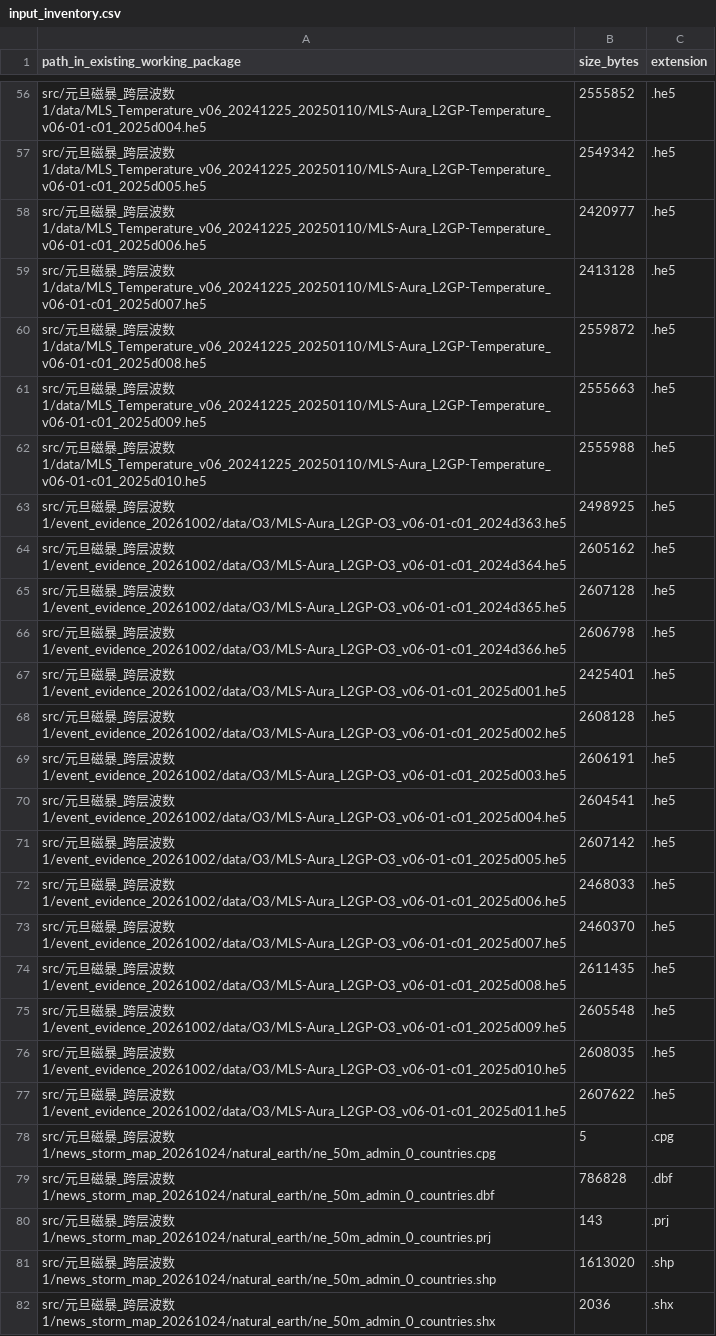
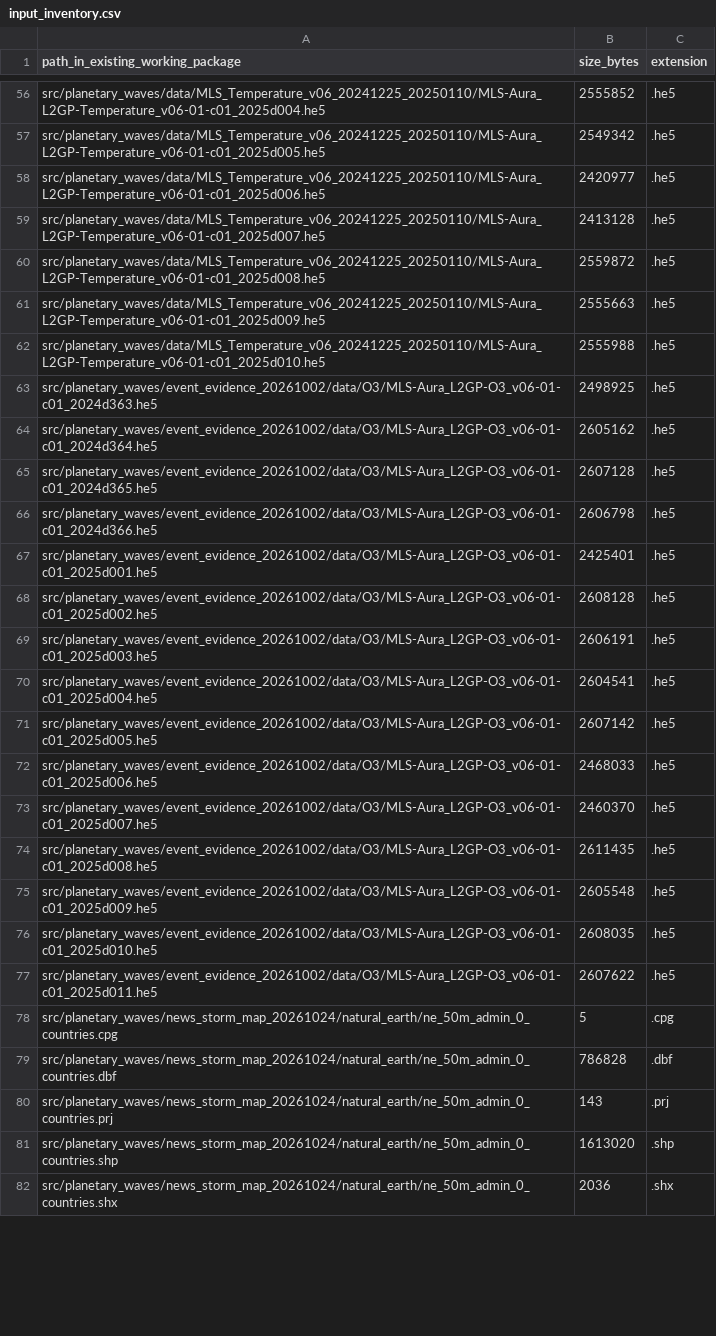
Before and after one commit to shiyuy929-tech/geomagnetic-storm-cross-layer-impact, a CSV file: input_inventory.csv, drawn as a sheet; only a part is shown, gaps mark what is left out; the diff covers the shown part only; the diff names each change by its address in the sheet, - before the commit and + after, or states it on an @@ line.

Commit message:
Rename source folders and update paths

```diff
--- a/input_inventory.csv
+++ b/input_inventory.csv
-A56 (path_in_existing_working_package): src/元旦磁暴_跨层波数1/data/MLS_Temperature_v06_20241225_20250110/MLS-Aura_L2GP-Temperature_v06-01-c01_2025d004.he5
+A56 (path_in_existing_working_package): src/planetary_waves/data/MLS_Temperature_v06_20241225_20250110/MLS-Aura_L2GP-Temperature_v06-01-c01_2025d004.he5
-A57 (path_in_existing_working_package): src/元旦磁暴_跨层波数1/data/MLS_Temperature_v06_20241225_20250110/MLS-Aura_L2GP-Temperature_v06-01-c01_2025d005.he5
+A57 (path_in_existing_working_package): src/planetary_waves/data/MLS_Temperature_v06_20241225_20250110/MLS-Aura_L2GP-Temperature_v06-01-c01_2025d005.he5
-A58 (path_in_existing_working_package): src/元旦磁暴_跨层波数1/data/MLS_Temperature_v06_20241225_20250110/MLS-Aura_L2GP-Temperature_v06-01-c01_2025d006.he5
+A58 (path_in_existing_working_package): src/planetary_waves/data/MLS_Temperature_v06_20241225_20250110/MLS-Aura_L2GP-Temperature_v06-01-c01_2025d006.he5
-A59 (path_in_existing_working_package): src/元旦磁暴_跨层波数1/data/MLS_Temperature_v06_20241225_20250110/MLS-Aura_L2GP-Temperature_v06-01-c01_2025d007.he5
+A59 (path_in_existing_working_package): src/planetary_waves/data/MLS_Temperature_v06_20241225_20250110/MLS-Aura_L2GP-Temperature_v06-01-c01_2025d007.he5
-A60 (path_in_existing_working_package): src/元旦磁暴_跨层波数1/data/MLS_Temperature_v06_20241225_20250110/MLS-Aura_L2GP-Temperature_v06-01-c01_2025d008.he5
+A60 (path_in_existing_working_package): src/planetary_waves/data/MLS_Temperature_v06_20241225_20250110/MLS-Aura_L2GP-Temperature_v06-01-c01_2025d008.he5
-A61 (path_in_existing_working_package): src/元旦磁暴_跨层波数1/data/MLS_Temperature_v06_20241225_20250110/MLS-Aura_L2GP-Temperature_v06-01-c01_2025d009.he5
+A61 (path_in_existing_working_package): src/planetary_waves/data/MLS_Temperature_v06_20241225_20250110/MLS-Aura_L2GP-Temperature_v06-01-c01_2025d009.he5
-A62 (path_in_existing_working_package): src/元旦磁暴_跨层波数1/data/MLS_Temperature_v06_20241225_20250110/MLS-Aura_L2GP-Temperature_v06-01-c01_2025d010.he5
+A62 (path_in_existing_working_package): src/planetary_waves/data/MLS_Temperature_v06_20241225_20250110/MLS-Aura_L2GP-Temperature_v06-01-c01_2025d010.he5
-A63 (path_in_existing_working_package): src/元旦磁暴_跨层波数1/event_evidence_20261002/data/O3/MLS-Aura_L2GP-O3_v06-01-c01_2024d363.he5
+A63 (path_in_existing_working_package): src/planetary_waves/event_evidence_20261002/data/O3/MLS-Aura_L2GP-O3_v06-01-c01_2024d363.he5
-A64 (path_in_existing_working_package): src/元旦磁暴_跨层波数1/event_evidence_20261002/data/O3/MLS-Aura_L2GP-O3_v06-01-c01_2024d364.he5
+A64 (path_in_existing_working_package): src/planetary_waves/event_evidence_20261002/data/O3/MLS-Aura_L2GP-O3_v06-01-c01_2024d364.he5
-A65 (path_in_existing_working_package): src/元旦磁暴_跨层波数1/event_evidence_20261002/data/O3/MLS-Aura_L2GP-O3_v06-01-c01_2024d365.he5
+A65 (path_in_existing_working_package): src/planetary_waves/event_evidence_20261002/data/O3/MLS-Aura_L2GP-O3_v06-01-c01_2024d365.he5
-A66 (path_in_existing_working_package): src/元旦磁暴_跨层波数1/event_evidence_20261002/data/O3/MLS-Aura_L2GP-O3_v06-01-c01_2024d366.he5
+A66 (path_in_existing_working_package): src/planetary_waves/event_evidence_20261002/data/O3/MLS-Aura_L2GP-O3_v06-01-c01_2024d366.he5
-A67 (path_in_existing_working_package): src/元旦磁暴_跨层波数1/event_evidence_20261002/data/O3/MLS-Aura_L2GP-O3_v06-01-c01_2025d001.he5
+A67 (path_in_existing_working_package): src/planetary_waves/event_evidence_20261002/data/O3/MLS-Aura_L2GP-O3_v06-01-c01_2025d001.he5
-A68 (path_in_existing_working_package): src/元旦磁暴_跨层波数1/event_evidence_20261002/data/O3/MLS-Aura_L2GP-O3_v06-01-c01_2025d002.he5
+A68 (path_in_existing_working_package): src/planetary_waves/event_evidence_20261002/data/O3/MLS-Aura_L2GP-O3_v06-01-c01_2025d002.he5
-A69 (path_in_existing_working_package): src/元旦磁暴_跨层波数1/event_evidence_20261002/data/O3/MLS-Aura_L2GP-O3_v06-01-c01_2025d003.he5
+A69 (path_in_existing_working_package): src/planetary_waves/event_evidence_20261002/data/O3/MLS-Aura_L2GP-O3_v06-01-c01_2025d003.he5
-A70 (path_in_existing_working_package): src/元旦磁暴_跨层波数1/event_evidence_20261002/data/O3/MLS-Aura_L2GP-O3_v06-01-c01_2025d004.he5
+A70 (path_in_existing_working_package): src/planetary_waves/event_evidence_20261002/data/O3/MLS-Aura_L2GP-O3_v06-01-c01_2025d004.he5
-A71 (path_in_existing_working_package): src/元旦磁暴_跨层波数1/event_evidence_20261002/data/O3/MLS-Aura_L2GP-O3_v06-01-c01_2025d005.he5
+A71 (path_in_existing_working_package): src/planetary_waves/event_evidence_20261002/data/O3/MLS-Aura_L2GP-O3_v06-01-c01_2025d005.he5
-A72 (path_in_existing_working_package): src/元旦磁暴_跨层波数1/event_evidence_20261002/data/O3/MLS-Aura_L2GP-O3_v06-01-c01_2025d006.he5
+A72 (path_in_existing_working_package): src/planetary_waves/event_evidence_20261002/data/O3/MLS-Aura_L2GP-O3_v06-01-c01_2025d006.he5
-A73 (path_in_existing_working_package): src/元旦磁暴_跨层波数1/event_evidence_20261002/data/O3/MLS-Aura_L2GP-O3_v06-01-c01_2025d007.he5
+A73 (path_in_existing_working_package): src/planetary_waves/event_evidence_20261002/data/O3/MLS-Aura_L2GP-O3_v06-01-c01_2025d007.he5
-A74 (path_in_existing_working_package): src/元旦磁暴_跨层波数1/event_evidence_20261002/data/O3/MLS-Aura_L2GP-O3_v06-01-c01_2025d008.he5
+A74 (path_in_existing_working_package): src/planetary_waves/event_evidence_20261002/data/O3/MLS-Aura_L2GP-O3_v06-01-c01_2025d008.he5
-A75 (path_in_existing_working_package): src/元旦磁暴_跨层波数1/event_evidence_20261002/data/O3/MLS-Aura_L2GP-O3_v06-01-c01_2025d009.he5
+A75 (path_in_existing_working_package): src/planetary_waves/event_evidence_20261002/data/O3/MLS-Aura_L2GP-O3_v06-01-c01_2025d009.he5
-A76 (path_in_existing_working_package): src/元旦磁暴_跨层波数1/event_evidence_20261002/data/O3/MLS-Aura_L2GP-O3_v06-01-c01_2025d010.he5
+A76 (path_in_existing_working_package): src/planetary_waves/event_evidence_20261002/data/O3/MLS-Aura_L2GP-O3_v06-01-c01_2025d010.he5
-A77 (path_in_existing_working_package): src/元旦磁暴_跨层波数1/event_evidence_20261002/data/O3/MLS-Aura_L2GP-O3_v06-01-c01_2025d011.he5
+A77 (path_in_existing_working_package): src/planetary_waves/event_evidence_20261002/data/O3/MLS-Aura_L2GP-O3_v06-01-c01_2025d011.he5
-A78 (path_in_existing_working_package): src/元旦磁暴_跨层波数1/news_storm_map_20261024/natural_earth/ne_50m_admin_0_countries.cpg
+A78 (path_in_existing_working_package): src/planetary_waves/news_storm_map_20261024/natural_earth/ne_50m_admin_0_countries.cpg
-A79 (path_in_existing_working_package): src/元旦磁暴_跨层波数1/news_storm_map_20261024/natural_earth/ne_50m_admin_0_countries.dbf
+A79 (path_in_existing_working_package): src/planetary_waves/news_storm_map_20261024/natural_earth/ne_50m_admin_0_countries.dbf
-A80 (path_in_existing_working_package): src/元旦磁暴_跨层波数1/news_storm_map_20261024/natural_earth/ne_50m_admin_0_countries.prj
+A80 (path_in_existing_working_package): src/planetary_waves/news_storm_map_20261024/natural_earth/ne_50m_admin_0_countries.prj
-A81 (path_in_existing_working_package): src/元旦磁暴_跨层波数1/news_storm_map_20261024/natural_earth/ne_50m_admin_0_countries.shp
+A81 (path_in_existing_working_package): src/planetary_waves/news_storm_map_20261024/natural_earth/ne_50m_admin_0_countries.shp
-A82 (path_in_existing_working_package): src/元旦磁暴_跨层波数1/news_storm_map_20261024/natural_earth/ne_50m_admin_0_countries.shx
+A82 (path_in_existing_working_package): src/planetary_waves/news_storm_map_20261024/natural_earth/ne_50m_admin_0_countries.shx
```
Also changed, not shown: 106 edited cells elsewhere in this file, 47 other files.
